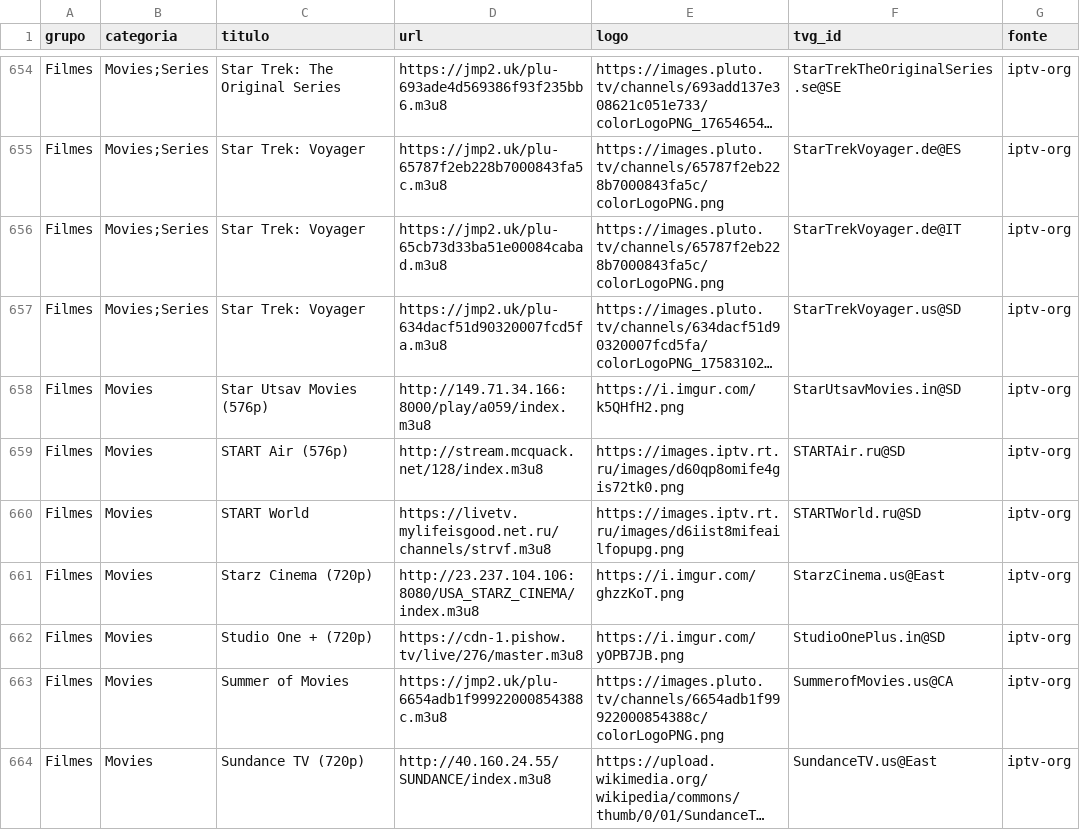
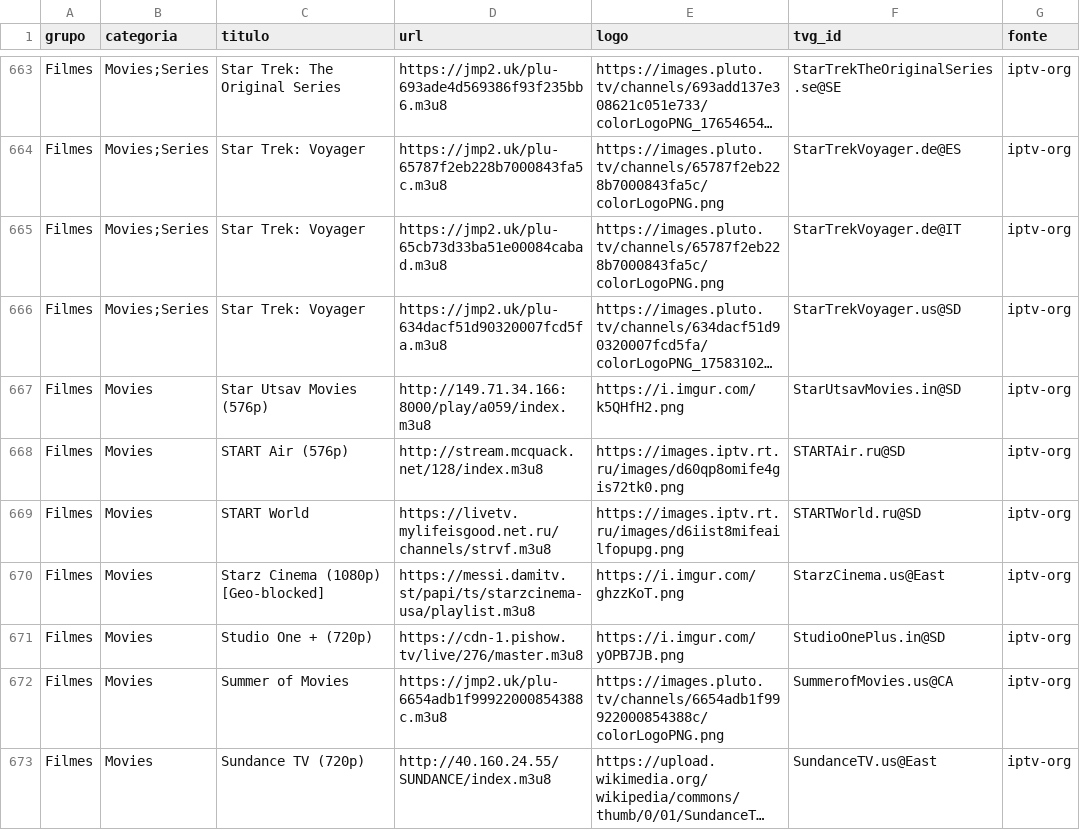
Before and after one commit to kaykewf13/animeout, a CSV file: sources/iptv_org_vod.csv, drawn as a sheet; only a part is shown, gaps mark what is left out; long unchanged cells end in …; the diff covers the shown part only.

```diff
--- a/sources/iptv_org_vod.csv
+++ b/sources/iptv_org_vod.csv
@@ -660,3 +669,3 @@ Filmes,Movies,START Air (576p),http://stream.mcquack.net/128/index.m3u8,https://
 Filmes,Movies,START World,https://livetv.mylifeisgood.net.ru/channels/strvf.m3u8,https://images.iptv.rt.ru/images/d6iist8mifeailfopupg.png,STARTWorld.ru@SD,iptv-org
-Filmes,Movies,Starz Cinema (720p),http://23.237.104.106:8080/USA_STARZ_CINEMA/index.m3u8,https://i.imgur.com/ghzzKoT.png,StarzCinema.us@East,iptv-org
+Filmes,Movies,Starz Cinema (1080p) [Geo-blocked],https://messi.damitv.st/papi/ts/starzcinema-usa/playlist.m3u8,https://i.imgur.com/ghzzKoT.png,StarzCinema.us@East,iptv-org
 Filmes,Movies,Studio One + (720p),https://cdn-1.pishow.tv/live/276/master.m3u8,https://i.imgur.com/yOPB7JB.png,StudioOnePlus.in@SD,iptv-org
```
Also changed, not shown: 11 added rows and 3 edited cells elsewhere in this file, 2 other files.
